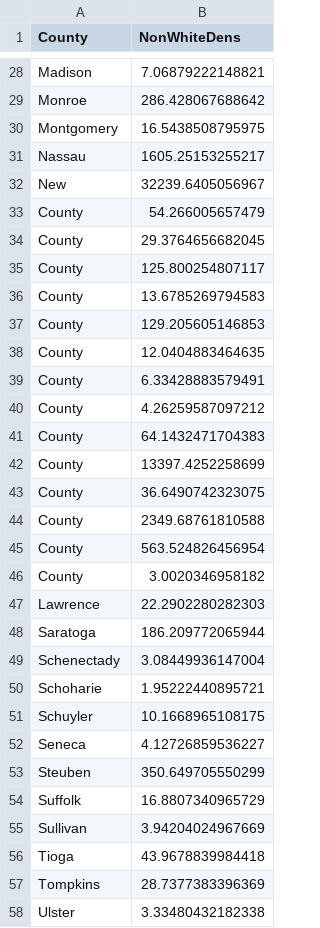
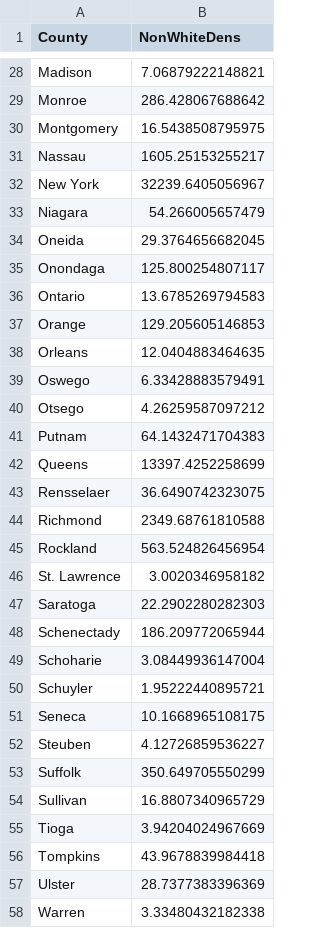
Before and after one commit to dwitiib/BagadiaZhang_ENV872_EDA_FinalProject, a CSV file: Data/ProcessedData/NY_Demographic_processed1.csv, drawn as a sheet; only a part is shown, gaps mark what is left out; the diff covers the shown part only.

```diff
--- a/Data/ProcessedData/NY_Demographic_processed1.csv
+++ b/Data/ProcessedData/NY_Demographic_processed1.csv
@@ -31,28 +31,28 @@
 "Nassau",1605.25153255217
-"New",32239.6405056967
-"County",54.266005657479
-"County",29.3764656682045
-"County",125.800254807117
-"County",13.6785269794583
-"County",129.205605146853
-"County",12.0404883464635
-"County",6.33428883579491
-"County",4.26259587097212
-"County",64.1432471704383
-"County",13397.4252258699
-"County",36.6490742323075
-"County",2349.68761810588
-"County",563.524826456954
-"County",3.0020346958182
-"Lawrence",22.2902280282303
-"Saratoga",186.209772065944
-"Schenectady",3.08449936147004
-"Schoharie",1.95222440895721
-"Schuyler",10.1668965108175
-"Seneca",4.12726859536227
-"Steuben",350.649705550299
-"Suffolk",16.8807340965729
-"Sullivan",3.94204024967669
-"Tioga",43.9678839984418
-"Tompkins",28.7377383396369
-"Ulster",3.33480432182338
+"New York",32239.6405056967
+"Niagara",54.266005657479
+"Oneida",29.3764656682045
+"Onondaga",125.800254807117
+"Ontario",13.6785269794583
+"Orange",129.205605146853
+"Orleans",12.0404883464635
+"Oswego",6.33428883579491
+"Otsego",4.26259587097212
+"Putnam",64.1432471704383
+"Queens",13397.4252258699
+"Rensselaer",36.6490742323075
+"Richmond",2349.68761810588
+"Rockland",563.524826456954
+"St. Lawrence",3.0020346958182
+"Saratoga",22.2902280282303
+"Schenectady",186.209772065944
+"Schoharie",3.08449936147004
+"Schuyler",1.95222440895721
+"Seneca",10.1668965108175
+"Steuben",4.12726859536227
+"Suffolk",350.649705550299
+"Sullivan",16.8807340965729
+"Tioga",3.94204024967669
+"Tompkins",43.9678839984418
+"Ulster",28.7377383396369
+"Warren",3.33480432182338
```
Also changed, not shown: 5 edited cells elsewhere in this file, 1 other file.
